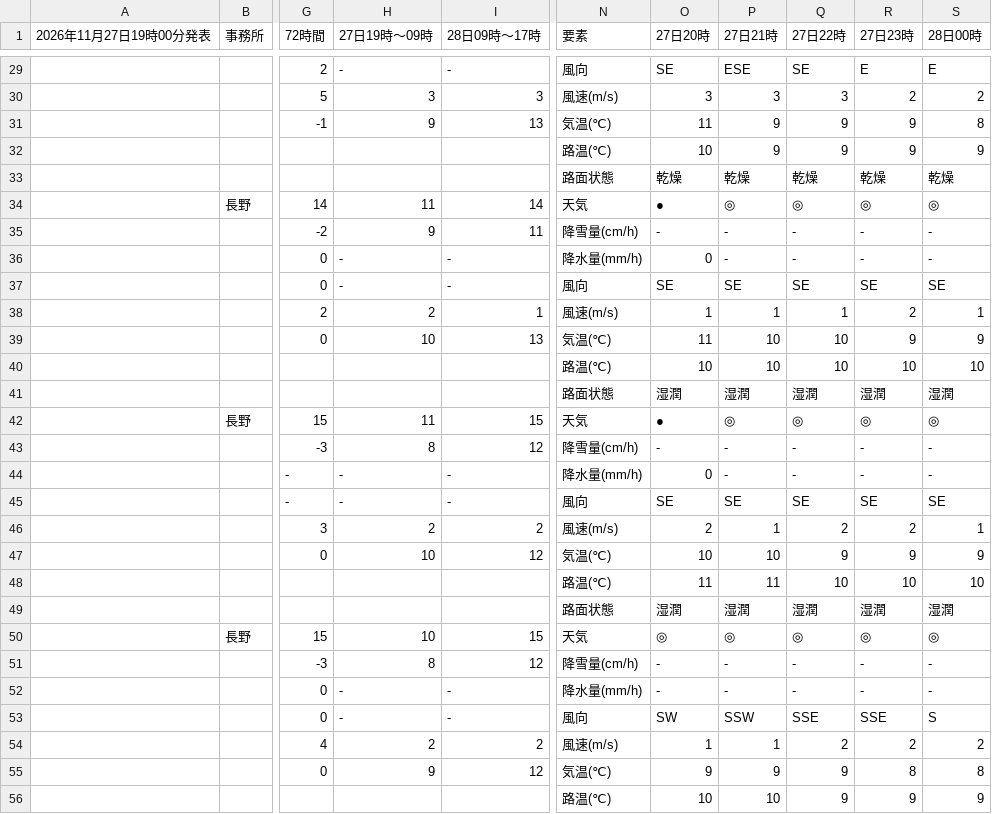
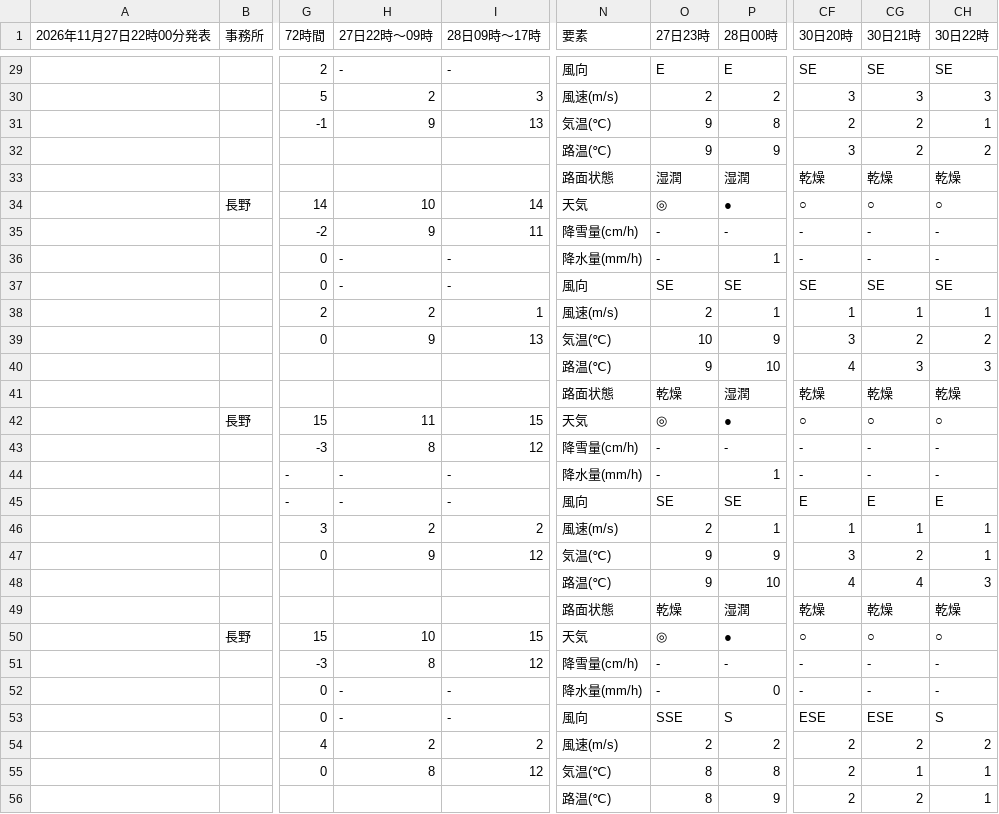
Before and after one commit to ophiuchus-hg/tenki, a CSV file: forecast_short.csv, drawn as a sheet; only a part is shown, gaps mark what is left out; removed rows and columns are numbered as before the commit, all else as after; the diff covers the shown part only; the diff names each change by its address in the sheet, - before the commit and + after, or states it on an @@ line.

```diff
--- a/forecast_short.csv
+++ b/forecast_short.csv
-column O (27日20時), rows 29-56: SE | 3 | 11 | 10 | 乾燥 | ● | - | 0 | SE | 1 | 11 | 10 | 湿潤 | ● | - | 0 | SE | 2 | 10 | 11 | 湿潤 | ◎ | - | - | SW | 1 | 9 | 10
-column P (27日21時), rows 29-56: ESE | 3 | 9 | 9 | 乾燥 | ◎ | - | - | SE | 1 | 10 | 10 | 湿潤 | ◎ | - | - | SE | 1 | 10 | 11 | 湿潤 | ◎ | - | - | SSW | 1 | 9 | 10
-column Q (27日22時), rows 29-56: SE | 3 | 9 | 9 | 乾燥 | ◎ | - | - | SE | 1 | 10 | 10 | 湿潤 | ◎ | - | - | SE | 2 | 9 | 10 | 湿潤 | ◎ | - | - | SSE | 2 | 9 | 9
+column CF (30日20時), rows 29-56: SE | 3 | 2 | 3 | 乾燥 | ○ | - | - | SE | 1 | 3 | 4 | 乾燥 | ○ | - | - | E | 1 | 3 | 4 | 乾燥 | ○ | - | - | ESE | 2 | 2 | 2
+column CG (30日21時), rows 29-56: SE | 3 | 2 | 2 | 乾燥 | ○ | - | - | SE | 1 | 2 | 3 | 乾燥 | ○ | - | - | E | 1 | 2 | 4 | 乾燥 | ○ | - | - | ESE | 2 | 1 | 2
+column CH (30日22時), rows 29-56: SE | 3 | 1 | 2 | 乾燥 | ○ | - | - | SE | 1 | 2 | 3 | 乾燥 | ○ | - | - | E | 1 | 1 | 3 | 乾燥 | ○ | - | - | S | 2 | 1 | 1
-A1: 2026年11月27日19時00分発表
+A1: 2026年11月27日22時00分発表
-H1: 27日19時〜09時
+H1: 27日22時〜09時
-H30 (27日22時〜09時): 3
+H30 (27日22時〜09時): 2
-O33 (27日23時): 乾燥
+O33 (27日23時): 湿潤
-P33 (28日00時): 乾燥
+P33 (28日00時): 湿潤
-H34 (27日22時〜09時): 11
+H34 (27日22時〜09時): 10
-P34 (28日00時): ◎
+P34 (28日00時): ●
-P36 (28日00時): -
+P36 (28日00時): 1
-H39 (27日22時〜09時): 10
+H39 (27日22時〜09時): 9
-O39 (27日23時): 9
+O39 (27日23時): 10
-O40 (27日23時): 10
+O40 (27日23時): 9
-O41 (27日23時): 湿潤
+O41 (27日23時): 乾燥
-P42 (28日00時): ◎
+P42 (28日00時): ●
-P44 (28日00時): -
+P44 (28日00時): 1
-H47 (27日22時〜09時): 10
+H47 (27日22時〜09時): 9
-O48 (27日23時): 10
+O48 (27日23時): 9
-O49 (27日23時): 湿潤
+O49 (27日23時): 乾燥
-P50 (28日00時): ◎
+P50 (28日00時): ●
-P52 (28日00時): -
+P52 (28日00時): 0
-H55 (27日22時〜09時): 9
+H55 (27日22時〜09時): 8
-O56 (27日23時): 9
+O56 (27日23時): 8
```
Also changed, not shown: 41 edited cells elsewhere in this file.
